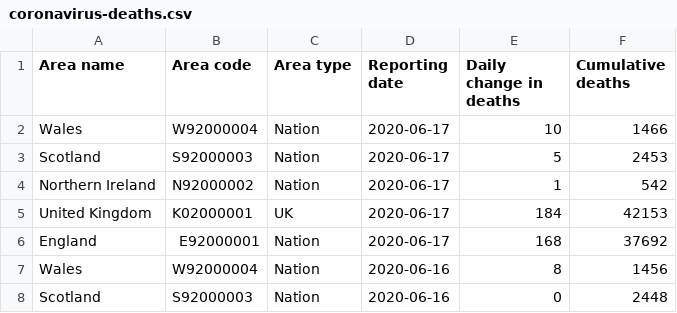
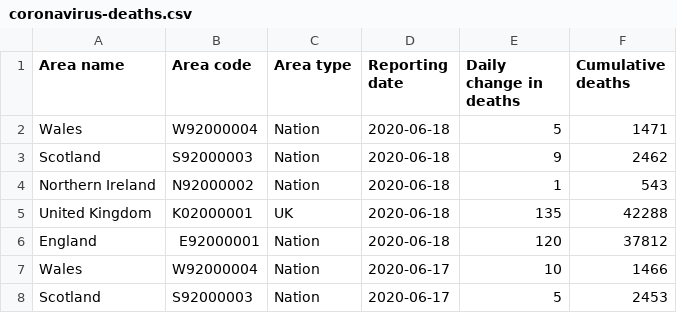
Before and after one commit to maxeyre/COVID-19, a CSV file: data_scraper/data/original/coronavirus-deaths.csv, drawn as a sheet; only a part is shown; the shorter side is filled out with more unchanged rows.

Commit message:
“scrape”

```diff
--- a/data_scraper/data/original/coronavirus-deaths.csv
+++ b/data_scraper/data/original/coronavirus-deaths.csv
@@ -1,2 +1,7 @@
 Area name,Area code,Area type,Reporting date,Daily change in deaths,Cumulative deaths
+Wales,W92000004,Nation,2020-06-18,5,1471
+Scotland,S92000003,Nation,2020-06-18,9,2462
+Northern Ireland,N92000002,Nation,2020-06-18,1,543
+United Kingdom,K02000001,UK,2020-06-18,135,42288
+England,E92000001,Nation,2020-06-18,120,37812
 Wales,W92000004,Nation,2020-06-17,10,1466
```
Also changed, not shown: 2 other files.
